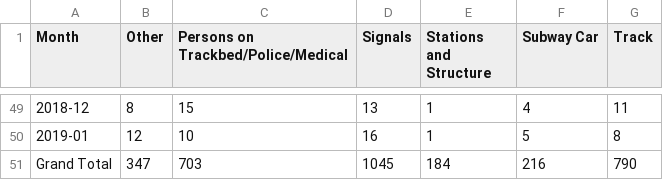
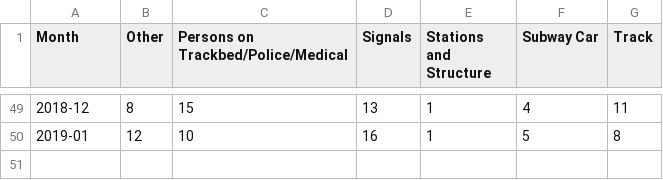
Before and after one commit to elleryyixin/datavis-hw4, a CSV file: temp.csv, drawn as a sheet; only a part is shown, gaps mark what is left out.

Commit message:
Update temp.csv

```diff
--- a/temp.csv
+++ b/temp.csv
@@ -50,2 +50 @@ Month,Other,Persons on Trackbed/Police/Medical,Signals,Stations and Structure,Su
 2019-01,12,10,16,1,5,8
-Grand Total,347,703,1045,184,216,790
```
